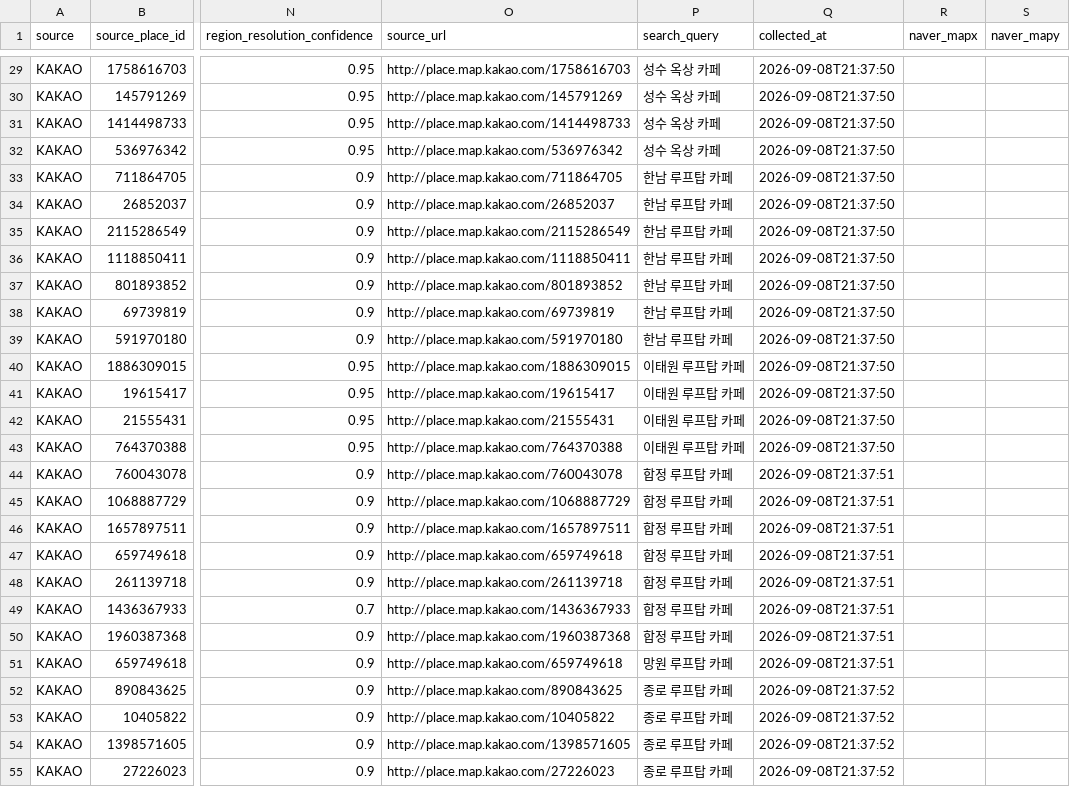
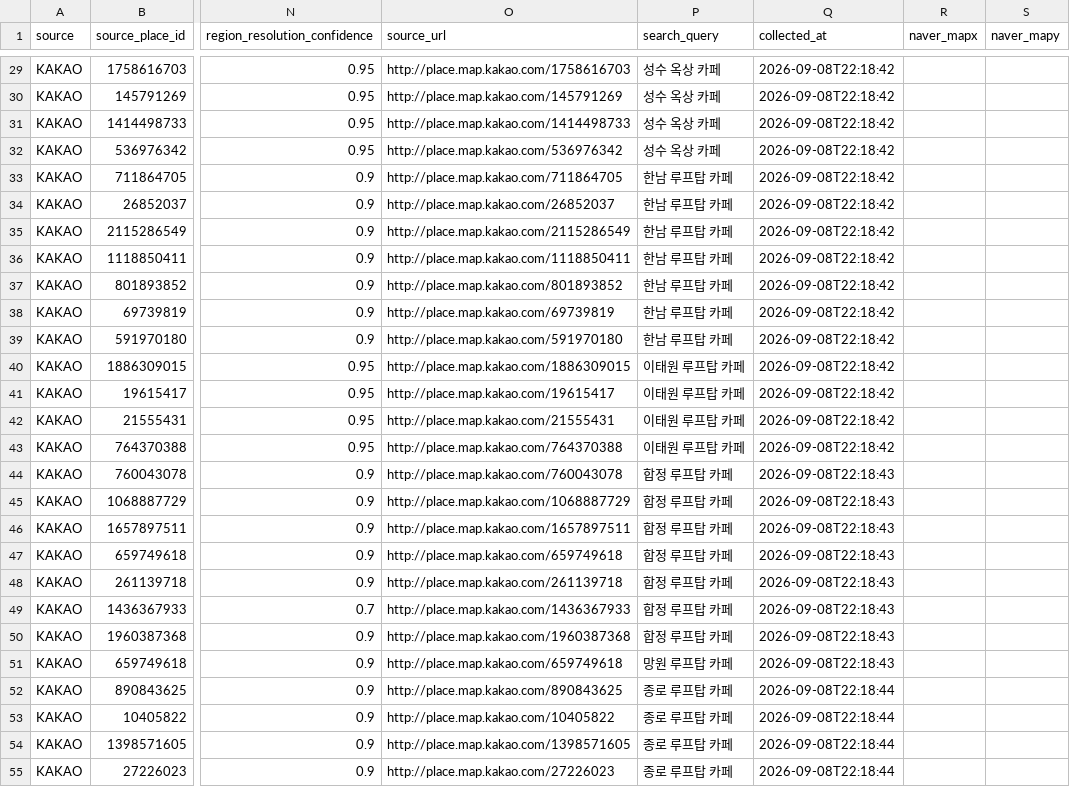
Before and after one commit to SooyeonKim-github/AppInToss, a CSV file: RooftopMood/DataCollector/output/candidates_raw.csv, drawn as a sheet; only a part is shown, gaps mark what is left out; the diff covers the shown part only; the diff names each change by its address in the sheet, - before the commit and + after, or states it on an @@ line.

```diff
--- a/RooftopMood/DataCollector/output/candidates_raw.csv
+++ b/RooftopMood/DataCollector/output/candidates_raw.csv
-Q29:Q43 (collected_at): 2026-09-08T21:37:50
+Q29:Q43 (collected_at): 2026-09-08T22:18:42
-Q44:Q51 (collected_at): 2026-09-08T21:37:51
+Q44:Q51 (collected_at): 2026-09-08T22:18:43
-Q52:Q55 (collected_at): 2026-09-08T21:37:52
+Q52:Q55 (collected_at): 2026-09-08T22:18:44
```
Also changed, not shown: 168 edited cells elsewhere in this file, RooftopMood/DataCollector/output/candidates_rejected.csv.
